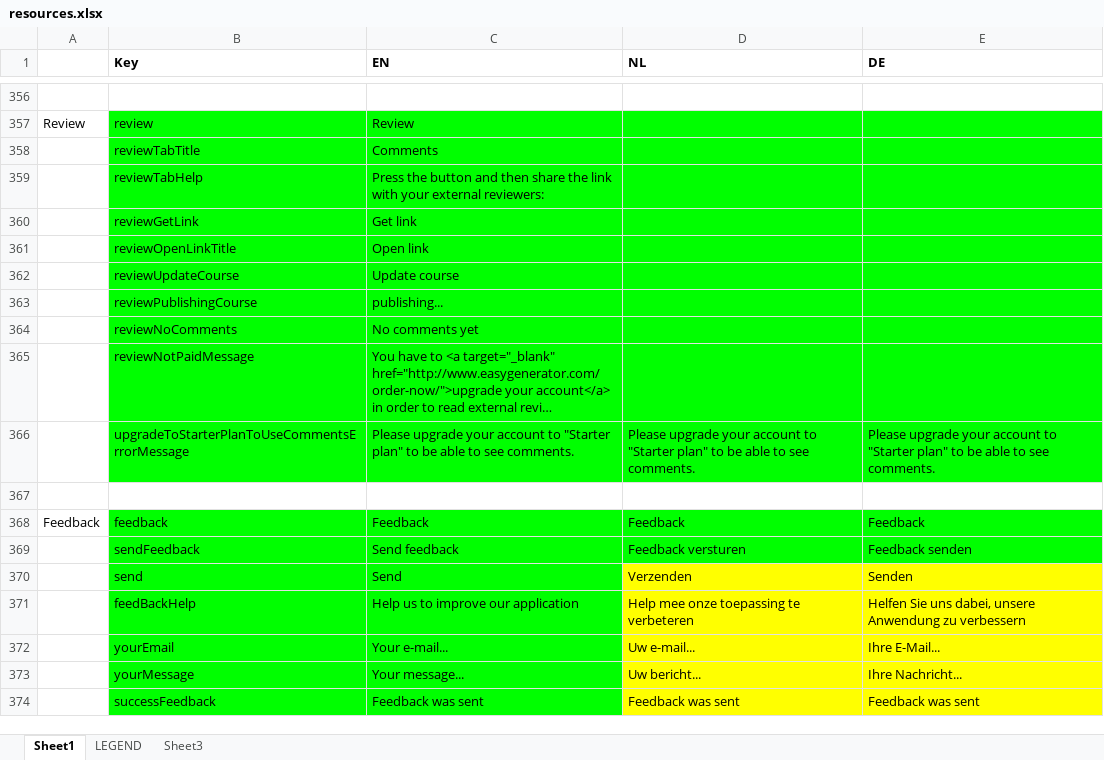
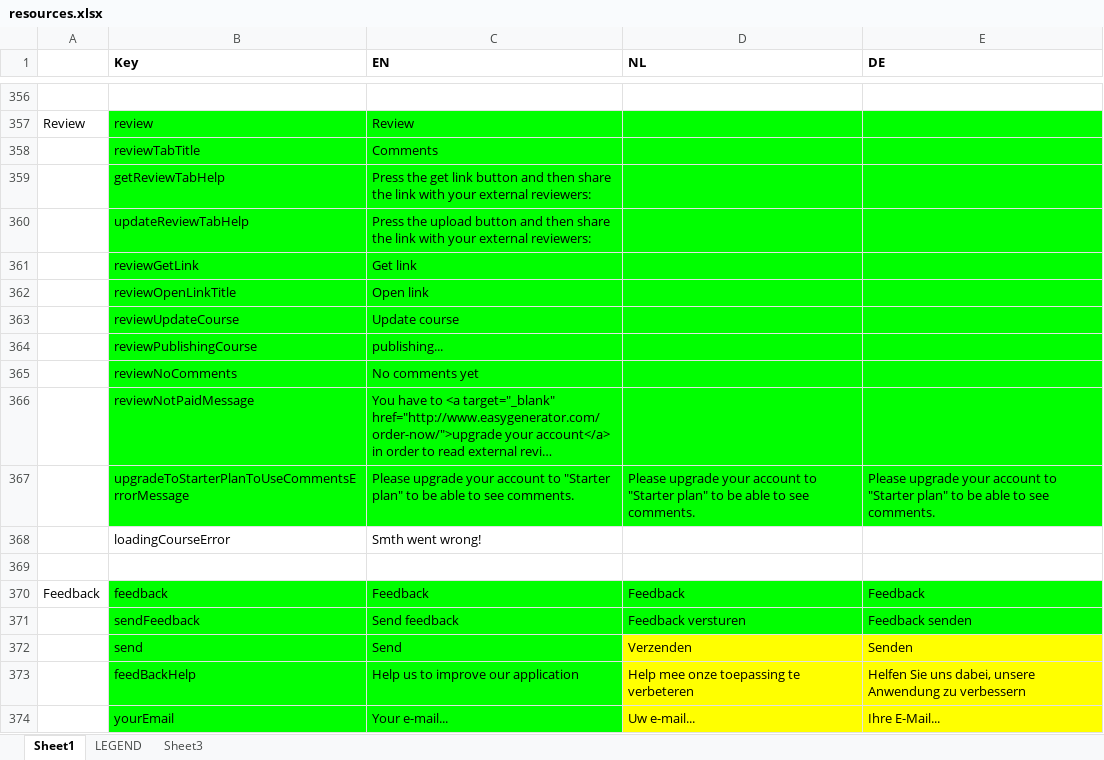
Before and after one commit to jaw4ik/assessment, an Excel workbook: sources/easygenerator.Web/App/localization/resources.xlsx, sheet Sheet1, drawn as a sheet; only a part is shown, gaps mark what is left out; the shorter side is filled out with more unchanged rows; long unchanged cells end in …; values as stored, in another font and other column widths than the file's, no borders; the diff names each change by its address in the sheet, - before the commit and + after, or states it on an @@ line.

Commit message:
EWD-23208 - Different text for "get link" and "upload course" states
Former-commit-id: f8e2d47307ddc057c3f8687d4957d52108c1b072

```diff
--- a/sources/easygenerator.Web/App/localization/resources.xlsx (sheet Sheet1)
+++ b/sources/easygenerator.Web/App/localization/resources.xlsx (sheet Sheet1)
-B359 (Key): reviewTabHelp
+B359 (Key): getReviewTabHelp
-C359 (EN): Press the button and…
+C359 (EN): Press the get link button and…
+row 360:  | updateReviewTabHelp | Press the upload button and then share the link with your external reviewers:
+row 368:  | loadingCourseError | Smth went wrong!
```
Also changed, not shown: 4 other files.
